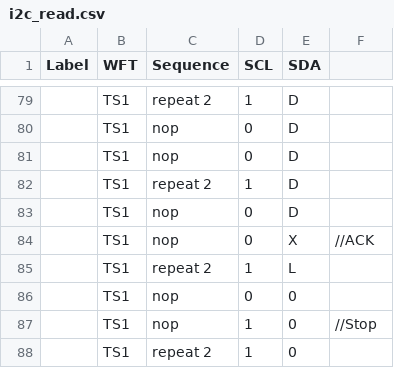
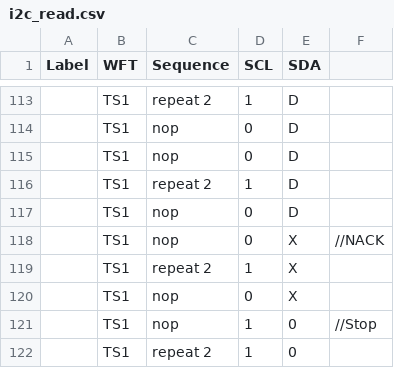
Before and after one commit to bruce18887/PatternCreatTool, a CSV file: patterntemplate/i2c_read.csv, drawn as a sheet; only a part is shown, gaps mark what is left out; the diff covers the shown part only.

Commit message:
add read pattern template

```diff
--- a/patterntemplate/i2c_read.csv
+++ b/patterntemplate/i2c_read.csv
@@ -83,5 +117,5 @@ Label,WFT,Sequence,SCL,SDA,
 ,TS1,nop,0,D,
-,TS1,nop,0,X,//ACK
-,TS1,repeat 2,1,L,
-,TS1,nop,0,0,
+,TS1,nop,0,X,//NACK
+,TS1,repeat 2,1,X,
+,TS1,nop,0,X,
 ,TS1,nop,1,0,//Stop
```
Also changed, not shown: 34 added rows elsewhere in this file, 6 other files.
